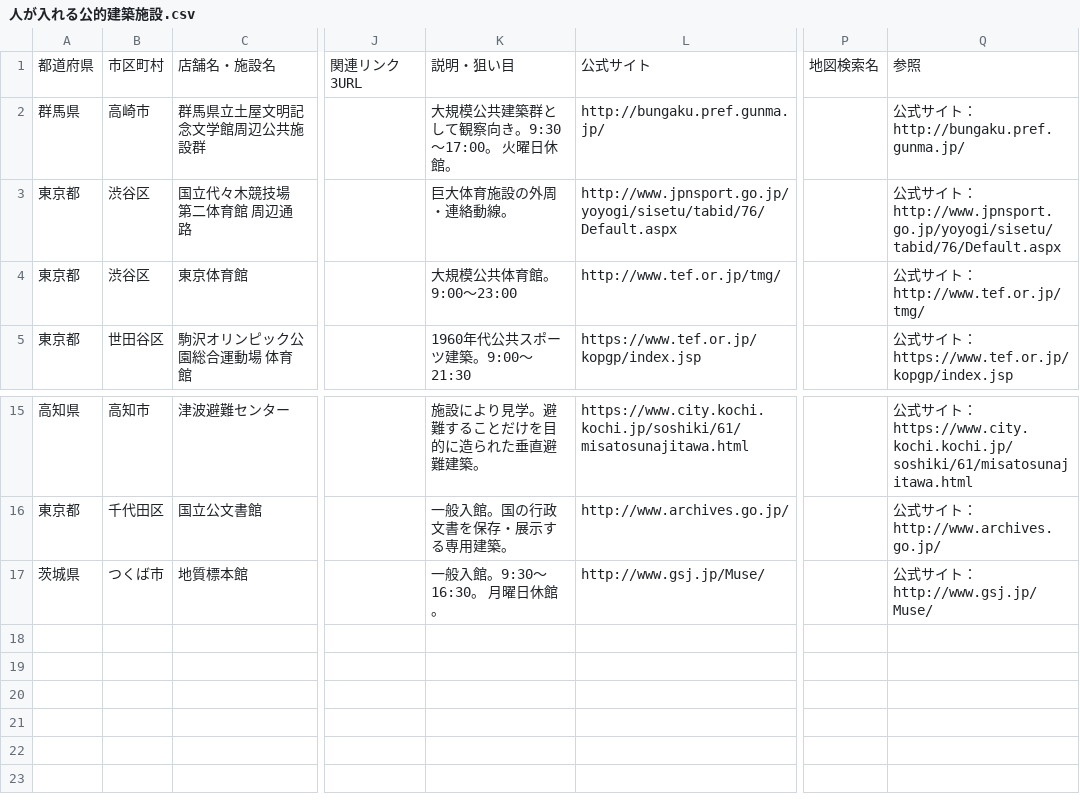
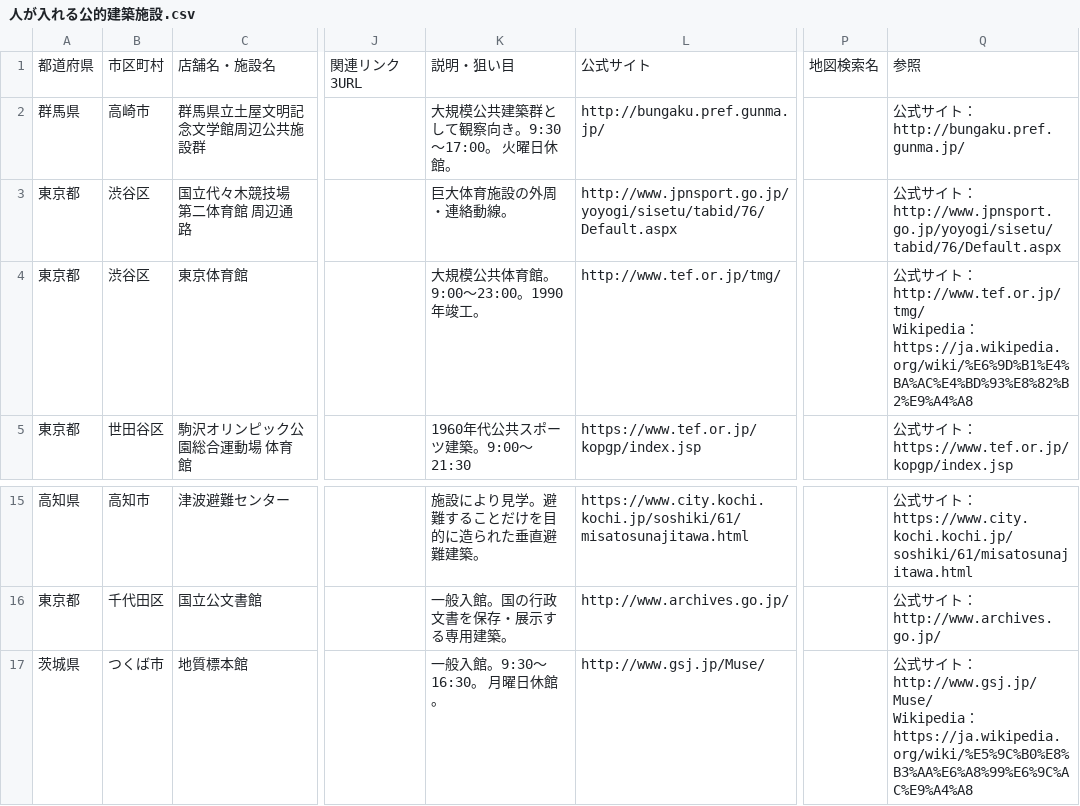
Before and after one commit to ordinary-apartment/ordinary-apartment.github.io, a CSV file: data/人が入れる公的建築施設.csv, drawn as a sheet; only a part is shown, gaps mark what is left out; ↵ is a line break in a cell; the diff names each change by its address in the sheet, - before the commit and + after, or states it on an @@ line.

Commit message:
公的建築施設の基本情報を反映

```diff
--- a/data/人が入れる公的建築施設.csv
+++ b/data/人が入れる公的建築施設.csv
-K4: 大規模公共体育館。9:00～23:00
+K4: 大規模公共体育館。9:00～23:00。1990年竣工。
-Q4: …：http://www.tef.or.jp/tmg/
+Q4: …：http://www.tef.or.jp/tmg/ ↵ Wikipedia：https://ja.wikipedia.org/wiki/%E6%9D%B1%E4%BA%AC%E4%BD%93%E8%82%B2%E9%A4%A8
-Q17: …：http://www.gsj.jp/Muse/
+Q17: …：http://www.gsj.jp/Muse/ ↵ Wikipedia：https://ja.wikipedia.org/wiki/%E5%9C%B0%E8%B3%AA%E6%A8%99%E6%9C%AC%E9%A4%A8
```
